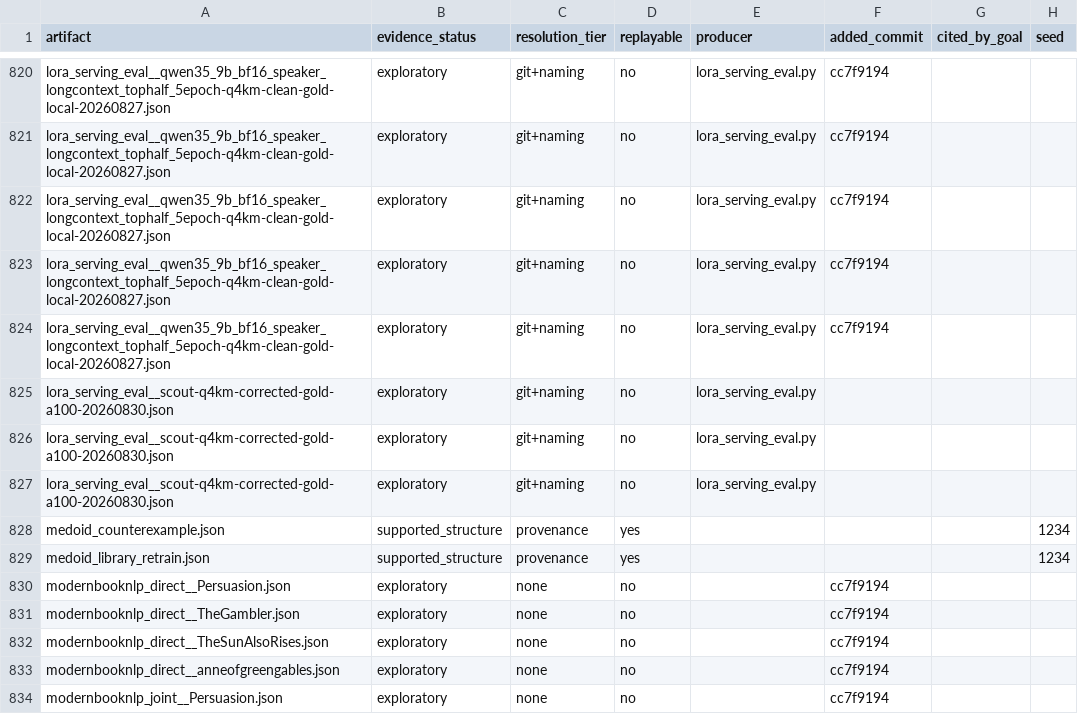
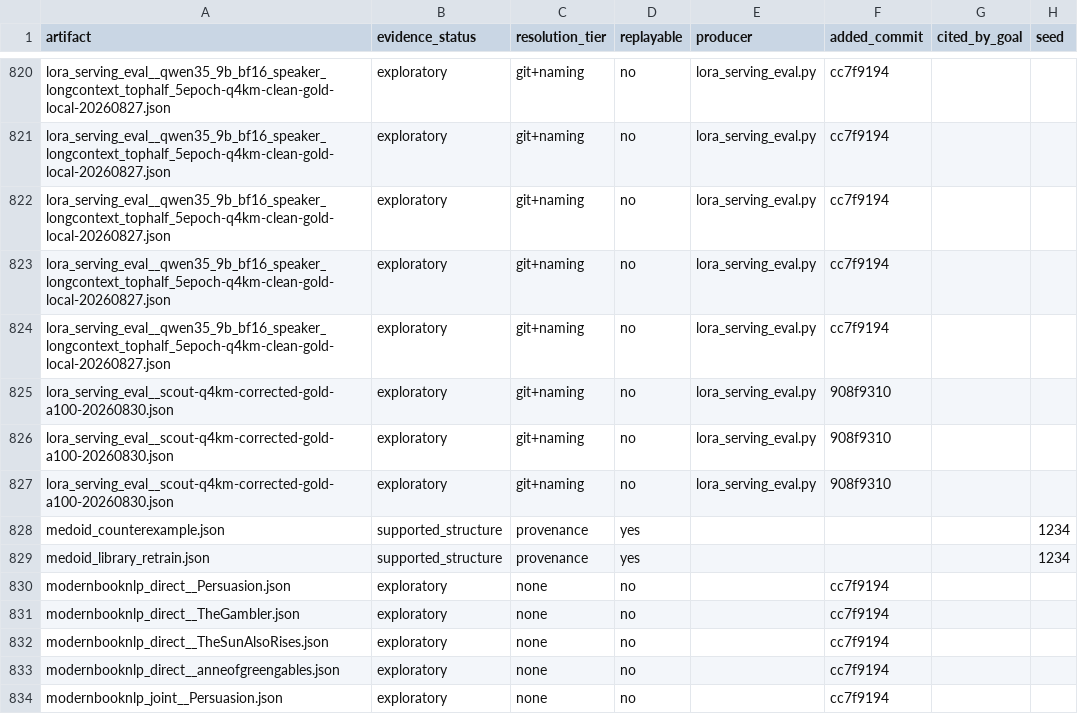
Before and after one commit to on22s/alexandria-audiobook2, a CSV file: results_index.csv, drawn as a sheet; only a part is shown, gaps mark what is left out; the diff names each change by its address in the sheet, - before the commit and + after, or states it on an @@ line.

```diff
--- a/results_index.csv
+++ b/results_index.csv
-F825:F827 (added_commit): (empty)
+F825:F827 (added_commit): 908f9310
```
Also changed, not shown: 2 other files.
